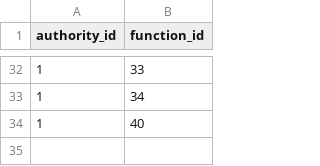
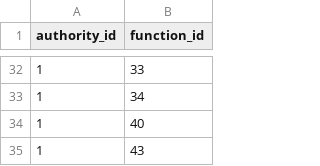
Before and after one commit to elecoma/elecoma, a CSV file: db/migrate/fixed_data/authorities_functions.csv, drawn as a sheet; only a part is shown, gaps mark what is left out; the diff names each change by its address in the sheet, - before the commit and + after, or states it on an @@ line.

```diff
--- a/db/migrate/fixed_data/authorities_functions.csv
+++ b/db/migrate/fixed_data/authorities_functions.csv
+row 35: 1 | 43
```
Also changed, not shown: 34 other files.
